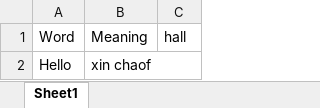
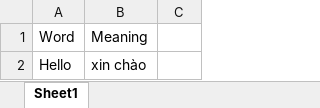
Before and after one commit to phamhaicnttk21/IPR-FINAL-FLASHCARD-TOOL, an Excel workbook: uploads/Book1.xlsx, sheet Sheet1, drawn as a sheet; values as stored, in another font and other column widths than the file's, no borders; the diff names each change by its address in the sheet, - before the commit and + after, or states it on an @@ line.

Commit message:
Post_uploaded file process

```diff
--- a/uploads/Book1.xlsx (sheet Sheet1)
+++ b/uploads/Book1.xlsx (sheet Sheet1)
-C1: hall
+C1: (empty)
-B2: xin chaof
+B2: xin chào
```
Also changed, not shown: 4 other files.
